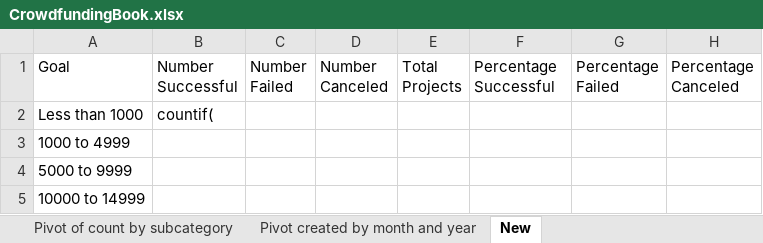
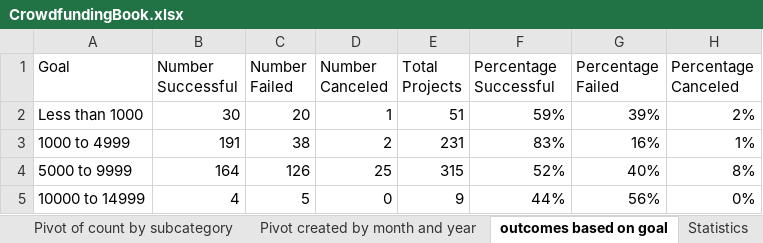
Before and after one commit to AlisonTheOld/assignment1, an Excel workbook: CrowdfundingBook.xlsx, sheet outcomes based on goal, drawn as a sheet; only a part is shown; values as stored, in another font and other column widths than the file's, no borders; charts and pictures not drawn; the diff covers the shown part only; the diff names each change by its address in the sheet, - before the commit and + after, or states it on an @@ line.

```diff
--- a/CrowdfundingBook.xlsx (sheet outcomes based on goal)
+++ b/CrowdfundingBook.xlsx (sheet outcomes based on goal)
-sheet tab: New
+sheet tab: outcomes based on goal
+sheet tab: Statistics
-B2 (Number Successful): countif(
+B2 (Number Successful): 30
-C2 (Number Failed): (empty)
+C2 (Number Failed): 20
-D2 (Number Canceled): (empty)
+D2 (Number Canceled): 1
-E2 (Total Projects): (empty)
+E2 (Total Projects): 51
-F2 (Percentage Successful): (empty)
+F2 (Percentage Successful): 59%
-G2 (Percentage Failed): (empty)
+G2 (Percentage Failed): 39%
-H2 (Percentage Canceled): (empty)
+H2 (Percentage Canceled): 2%
-B3 (Number Successful): (empty)
+B3 (Number Successful): 191
-C3 (Number Failed): (empty)
+C3 (Number Failed): 38
-D3 (Number Canceled): (empty)
+D3 (Number Canceled): 2
-E3 (Total Projects): (empty)
+E3 (Total Projects): 231
-F3 (Percentage Successful): (empty)
+F3 (Percentage Successful): 83%
-G3 (Percentage Failed): (empty)
+G3 (Percentage Failed): 16%
-H3 (Percentage Canceled): (empty)
+H3 (Percentage Canceled): 1%
-B4 (Number Successful): (empty)
+B4 (Number Successful): 164
-C4 (Number Failed): (empty)
+C4 (Number Failed): 126
-D4 (Number Canceled): (empty)
+D4 (Number Canceled): 25
-E4 (Total Projects): (empty)
+E4 (Total Projects): 315
-F4 (Percentage Successful): (empty)
+F4 (Percentage Successful): 52%
-G4 (Percentage Failed): (empty)
+G4 (Percentage Failed): 40%
-H4 (Percentage Canceled): (empty)
+H4 (Percentage Canceled): 8%
-B5 (Number Successful): (empty)
+B5 (Number Successful): 4
-C5 (Number Failed): (empty)
+C5 (Number Failed): 5
-D5 (Number Canceled): (empty)
+D5 (Number Canceled): 0
-E5 (Total Projects): (empty)
+E5 (Total Projects): 9
-F5 (Percentage Successful): (empty)
+F5 (Percentage Successful): 44%
-G5 (Percentage Failed): (empty)
+G5 (Percentage Failed): 56%
-H5 (Percentage Canceled): (empty)
+H5 (Percentage Canceled): 0%
```
Also changed, not shown: 2 added rows, 1 removed row and 42 edited cells elsewhere in this sheet, sheet Pivot of count by category, charts or pictures, 1 other file.
